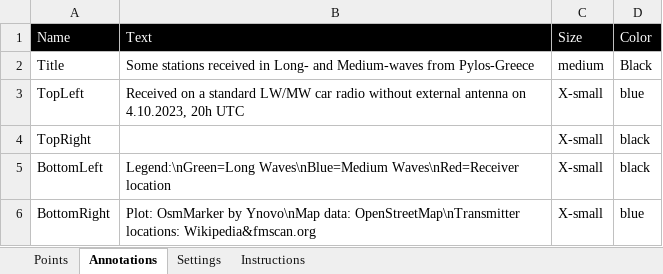
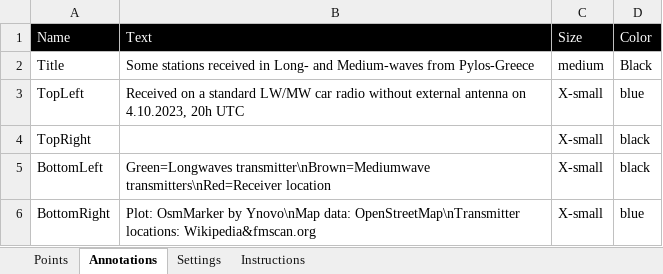
Before and after one commit to HB9DTX/OsmMarkers, an Excel workbook: markers.xlsx, sheet Annotations, drawn as a sheet; values as stored, in another font and other column widths than the file's, no borders; the diff names each change by its address in the sheet, - before the commit and + after, or states it on an @@ line.

```diff
--- a/markers.xlsx (sheet Annotations)
+++ b/markers.xlsx (sheet Annotations)
-B5 (Text): Legend:\nGreen=Long Waves\nBlue=Medium Waves\nRed=Receiver location
+B5 (Text): Green=Longwaves transmitter\nBrown=Mediumwave transmitters\nRed=Receiver location
```
Also changed, not shown: sheet Points, sheet Settings, sheet Instructions, 1 other file.
